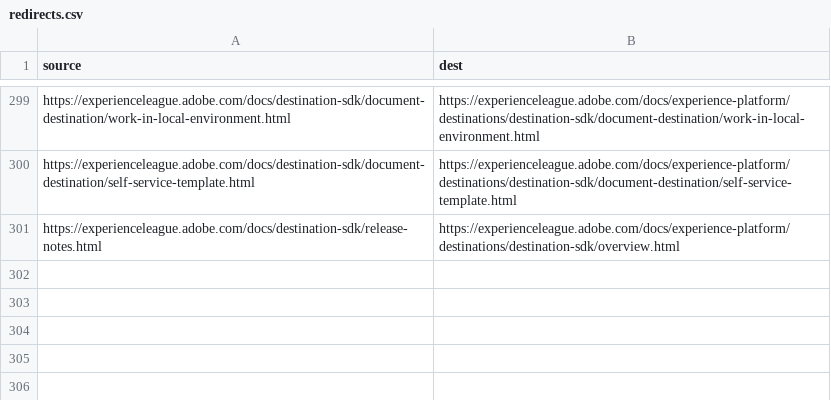
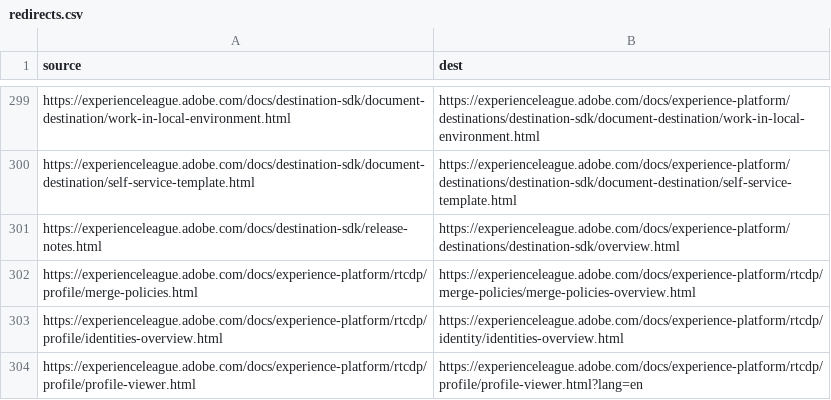
Before and after one commit to AdobeDocs/experience-platform.it-IT, a CSV file: redirects.csv, drawn as a sheet; only a part is shown, gaps mark what is left out.

```diff
--- a/redirects.csv
+++ b/redirects.csv
@@ -301 +301,4 @@ https://experienceleague.adobe.com/docs/destination-sdk/document-destination/sel
 https://experienceleague.adobe.com/docs/destination-sdk/release-notes.html,https://experienceleague.adobe.com/docs/experience-platform/destinations/destination-sdk/overview.html
+https://experienceleague.adobe.com/docs/experience-platform/rtcdp/profile/merge-policies.html,https://experienceleague.adobe.com/docs/experience-platform/rtcdp/merge-policies/merge-policies-overview.html
+https://experienceleague.adobe.com/docs/experience-platform/rtcdp/profile/identities-overview.html,https://experienceleague.adobe.com/docs/experience-platform/rtcdp/identity/identities-overview.html
+https://experienceleague.adobe.com/docs/experience-platform/rtcdp/profile/profile-viewer.html,https://experienceleague.adobe.com/docs/experience-platform/rtcdp/profile/profile-viewer.html?lang=en
```
Also changed, not shown: 15 other files.
